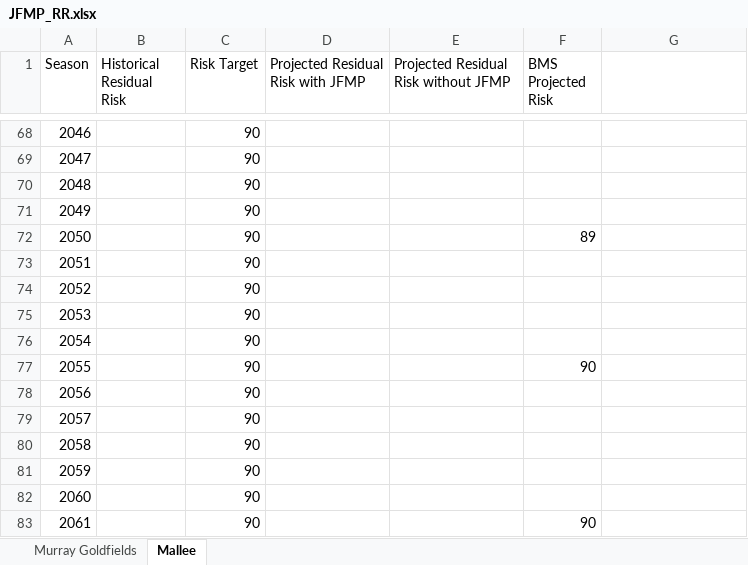
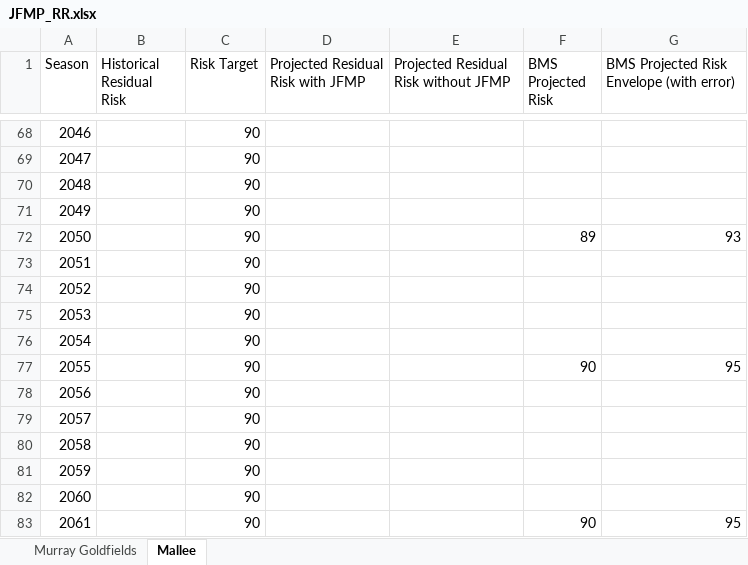
Before and after one commit to Viribius/streamlit-test, an Excel workbook: data/JFMP_RR.xlsx, sheet Mallee, drawn as a sheet; only a part is shown, gaps mark what is left out; values as stored, in another font and other column widths than the file's, no borders; charts and pictures not drawn; the diff covers the shown part only; the diff names each change by its address in the sheet, - before the commit and + after, or states it on an @@ line.

```diff
--- a/data/JFMP_RR.xlsx (sheet Mallee)
+++ b/data/JFMP_RR.xlsx (sheet Mallee)
-G1: (empty)
+G1: BMS Projected Risk Envelope (with error)
-G72: (empty)
+G72: 93
-G77: (empty)
+G77: 95
-G83: (empty)
+G83: 95
```
Also changed, not shown: 6 edited cells elsewhere in this sheet.
